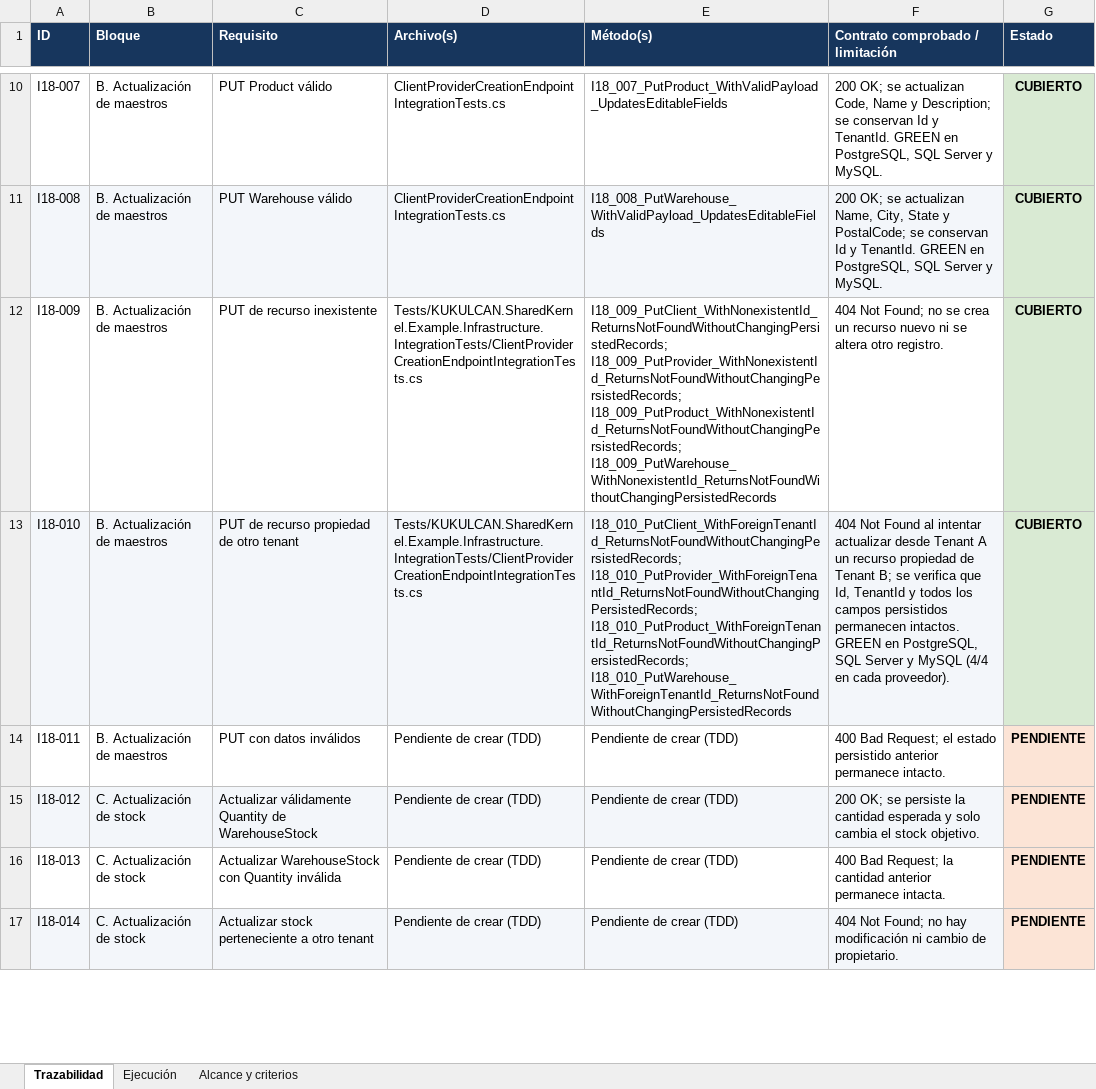
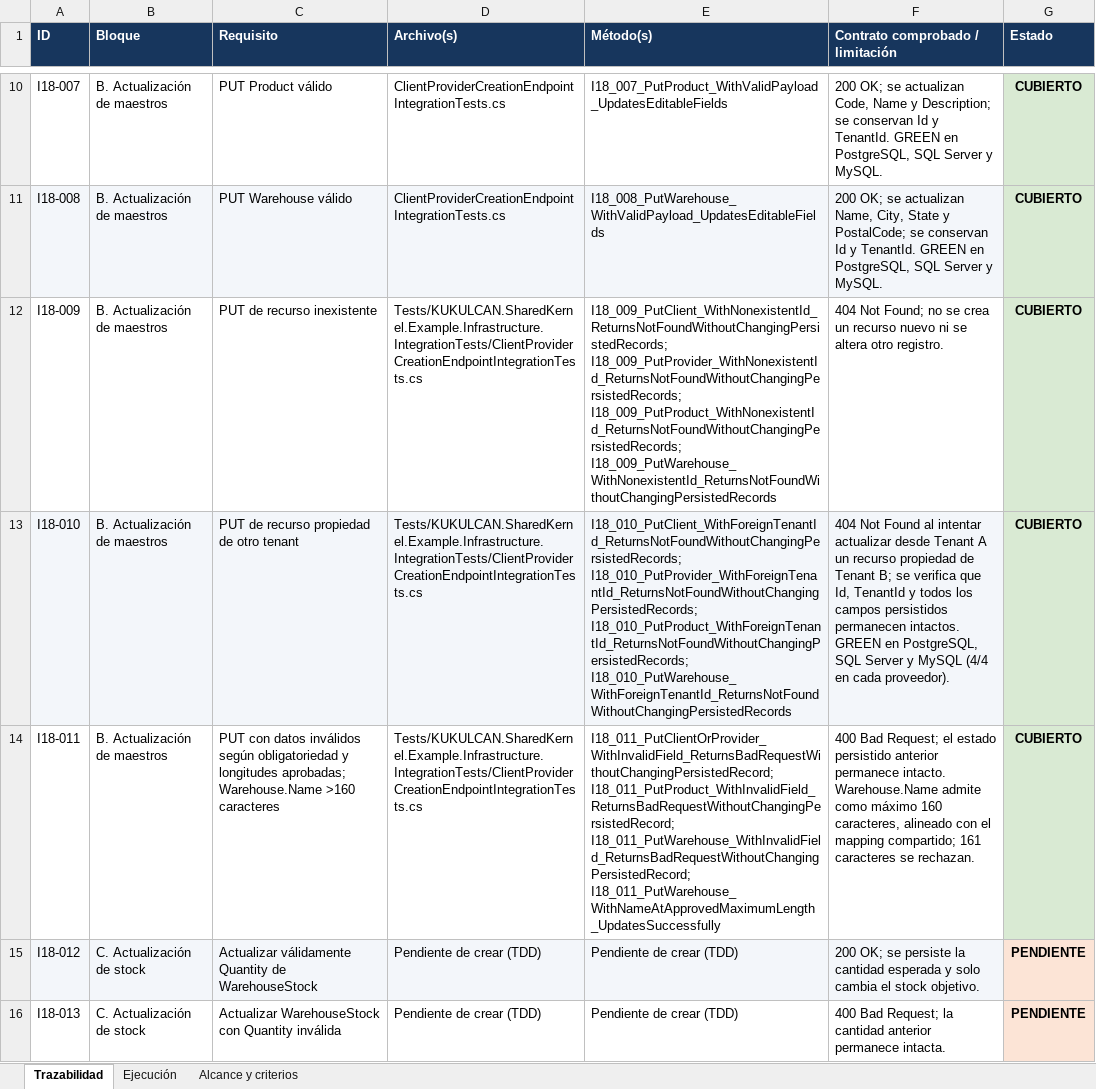
Before and after one commit to Kukulcan-Software-Designer/KUKULCAN.SharedKernel.Example, an Excel workbook: Documentation/Functional/Issue_18_T16-T17_I18-001-I18-037_Traceability.xlsx, sheet Trazabilidad, drawn as a sheet; only a part is shown, gaps mark what is left out; the shorter side is filled out with more unchanged rows; values as stored, in another font and other column widths than the file's, no borders; the diff names each change by its address in the sheet, - before the commit and + after, or states it on an @@ line.

```diff
--- a/Documentation/Functional/Issue_18_T16-T17_I18-001-I18-037_Traceability.xlsx (sheet Trazabilidad)
+++ b/Documentation/Functional/Issue_18_T16-T17_I18-001-I18-037_Traceability.xlsx (sheet Trazabilidad)
-C14 (Requisito): …datos inválidos
+C14 (Requisito): …datos inválidos según obligatoriedad y longitudes aprobadas; Warehouse.Name >160 caracteres
-D14 (Archivo(s)): Pendiente de crear (TDD)
+D14 (Archivo(s)): Tests/KUKULCAN.SharedKernel.Example.Infrastructure.IntegrationTests/ClientProviderCreationEndpointIntegrationTests.cs
-E14 (Método(s)): Pendiente de crear (TDD)
+E14 (Método(s)): I18_011_PutClientOrProvider_WithInvalidField_ReturnsBadRequestWithoutChangingPersistedRecord; I18_011_PutProduct_WithInvalidField_ReturnsBadRequestWithoutChangingPersistedRecord; I18_011_PutWarehouse_WithInvalidField_ReturnsBadRequestWithoutChangingPersistedRecord; I18_011_PutWarehouse_WithNameAtApprovedMaximumLength_UpdatesSuccessfully
-F14 (Contrato comprobado / limitación): …permanece intacto.
+F14 (Contrato comprobado / limitación): …permanece intacto. Warehouse.Name admite como máximo 160 caracteres, alineado con el mapping compartido; 161 caracteres se rechazan.
-G14 (Estado): PENDIENTE
+G14 (Estado): CUBIERTO
-G14 fill: #FCE4D6
+G14 fill: #D9EAD3
```
Also changed, not shown: sheet Ejecución, sheet Alcance y criterios, 9 other files.
